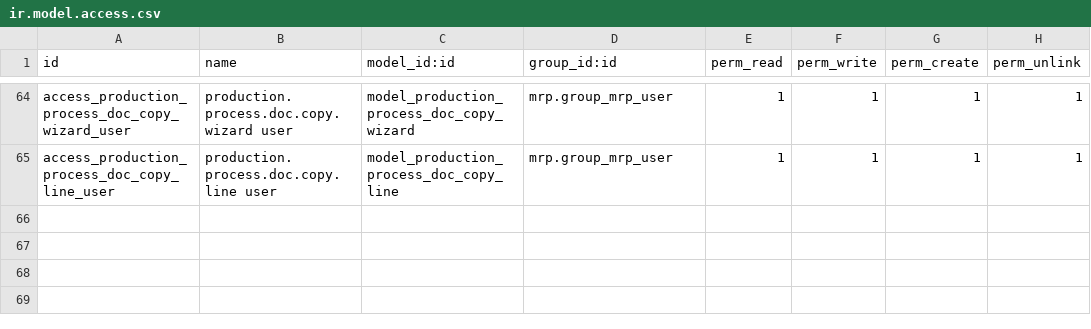
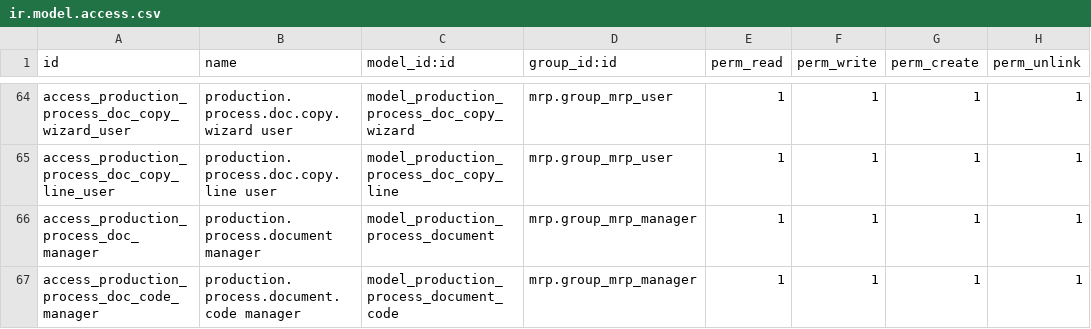
Before and after one commit to SNCIC/wsd, a CSV file: sn_wsd_mrp/security/ir.model.access.csv, drawn as a sheet; only a part is shown, gaps mark what is left out.

Commit message:
fix(mrp): 工艺文件清单/编号行补 manager 组删除权限
原功能 ACL 只给 production.process.document 和 .code 配了 mrp user
行（unlink=0），漏了 manager 行——mrp manager 蕴含 user 组，实际
生效仍是 unlink=0，系统管理员组也不豁免 ir.model.access，导致除
超级用户外无人能删（E2E：菜单只见导出，补行后删除项出现、确认
弹窗可达）。类型模型原有 manager 行，本次补齐另两个模型。

```diff
--- a/sn_wsd_mrp/security/ir.model.access.csv
+++ b/sn_wsd_mrp/security/ir.model.access.csv
@@ -65 +65,3 @@ access_production_process_doc_copy_wizard_user,production.process.doc.copy.wizar
 access_production_process_doc_copy_line_user,production.process.doc.copy.line user,model_production_process_doc_copy_line,mrp.group_mrp_user,1,1,1,1
+access_production_process_doc_manager,production.process.document manager,model_production_process_document,mrp.group_mrp_manager,1,1,1,1
+access_production_process_doc_code_manager,production.process.document.code manager,model_production_process_document_code,mrp.group_mrp_manager,1,1,1,1
```
